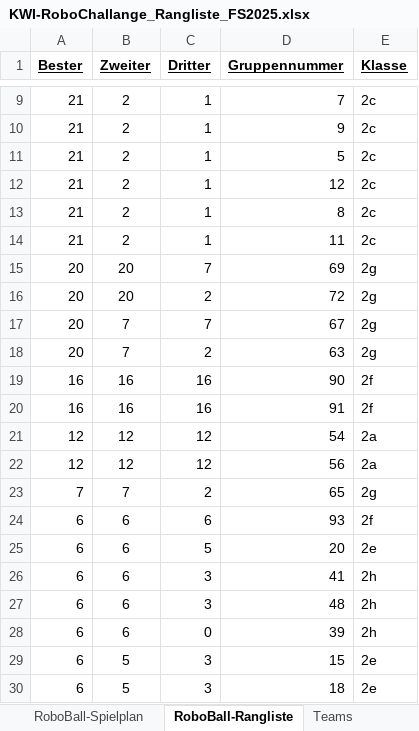
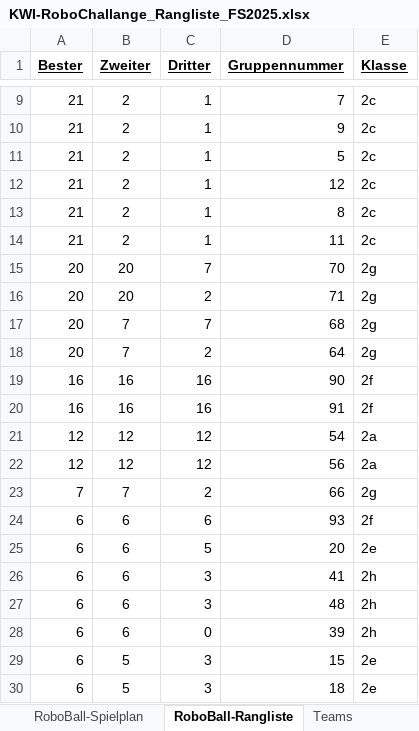
Before and after one commit to camillagretsch/KWI-RoboChallenge, an Excel workbook: KWI-RoboChallange_Rangliste_FS2025.xlsx, sheet RoboBall-Rangliste, drawn as a sheet; only a part is shown, gaps mark what is left out; values as stored, in another font and other column widths than the file's, no borders; the diff names each change by its address in the sheet, - before the commit and + after, or states it on an @@ line.

```diff
--- a/KWI-RoboChallange_Rangliste_FS2025.xlsx (sheet RoboBall-Rangliste)
+++ b/KWI-RoboChallange_Rangliste_FS2025.xlsx (sheet RoboBall-Rangliste)
-D15 (Gruppennummer): 69
+D15 (Gruppennummer): 70
-D16 (Gruppennummer): 72
+D16 (Gruppennummer): 71
-D17 (Gruppennummer): 67
+D17 (Gruppennummer): 68
-D18 (Gruppennummer): 63
+D18 (Gruppennummer): 64
-D23 (Gruppennummer): 65
+D23 (Gruppennummer): 66
```
Also changed, not shown: sheet Move-it-over-Spielplan, sheet RoboBall-Spielplan, sheet Move-it-over-Rangliste, 1 other file.
